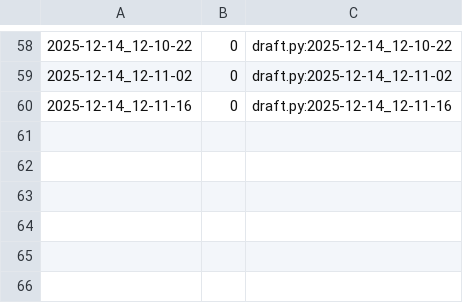
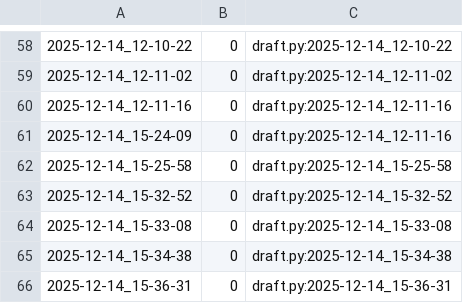
Before and after one commit to qxcode-course/poo-dd-cd-bloco-e-Maria-Myllene, a CSV file: tasks/.tko/track/poo@pagamento/track.csv, drawn as a sheet; only a part is shown, gaps mark what is left out.

Commit message:
Atividade do Pagamento 99,5% completa.

```diff
--- a/tasks/.tko/track/poo@pagamento/track.csv
+++ b/tasks/.tko/track/poo@pagamento/track.csv
@@ -60 +60,7 @@
 2025-12-14_12-11-16,0,draft.py:2025-12-14_12-11-16
+2025-12-14_15-24-09,0,draft.py:2025-12-14_12-11-16
+2025-12-14_15-25-58,0,draft.py:2025-12-14_15-25-58
+2025-12-14_15-32-52,0,draft.py:2025-12-14_15-32-52
+2025-12-14_15-33-08,0,draft.py:2025-12-14_15-33-08
+2025-12-14_15-34-38,0,draft.py:2025-12-14_15-34-38
+2025-12-14_15-36-31,0,draft.py:2025-12-14_15-36-31
```
Also changed, not shown: 3 other files.
